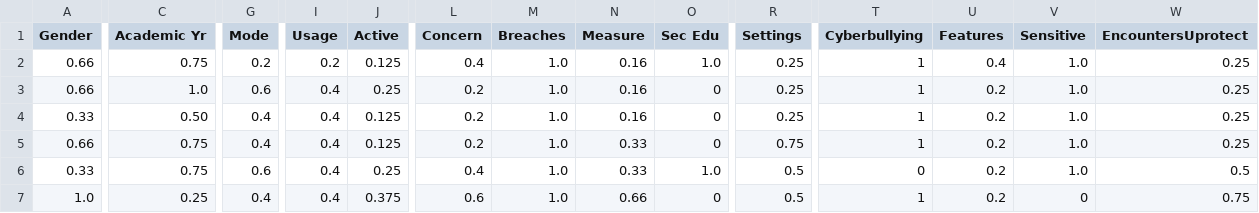
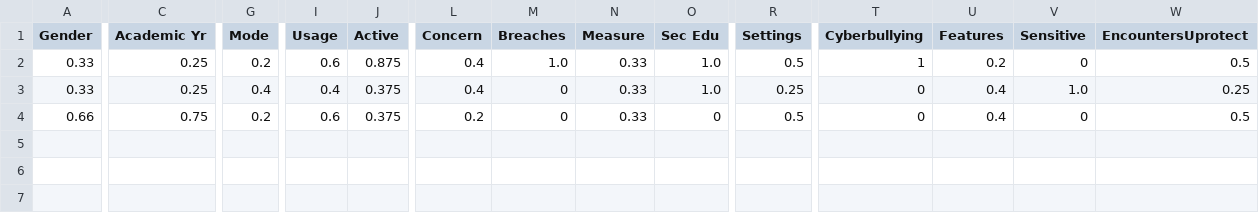
Before and after one commit to cyb3r-cych0/ML-Prediction-Model, a CSV file: pmtmodel/static/cybersecurity_data.csv, drawn as a sheet; only a part is shown, gaps mark what is left out; removed rows and columns are numbered as before the commit, all else as after; rows hold the shown columns only; the diff covers the shown part only; the diff names each change by its address in the sheet, - before the commit and + after, or states it on an @@ line.

```diff
--- a/pmtmodel/static/cybersecurity_data.csv
+++ b/pmtmodel/static/cybersecurity_data.csv
-row 2: 0.66 | 0.75 | 0.2 | 0.2 | 0.125 | 0.4 | 1.0 | 0.16 | 1.0 | 0.25 | 1 | 0.4 | 1.0 | 0.25
-A2 (Gender): 0.66
+A2 (Gender): 0.33
-C2 (Academic Yr): 1.0
+C2 (Academic Yr): 0.25
-G2 (Mode): 0.6
+G2 (Mode): 0.2
-I2 (Usage): 0.4
+I2 (Usage): 0.6
-J2 (Active): 0.25
+J2 (Active): 0.875
-L2:L3 (Concern): 0.2
+L2:L3 (Concern): 0.4
-N2:N3 (Measure): 0.16
+N2:N3 (Measure): 0.33
-O2:O3 (Sec Edu): 0
+O2:O3 (Sec Edu): 1.0
-R2 (Settings): 0.25
+R2 (Settings): 0.5
-V2 (Sensitive): 1.0
+V2 (Sensitive): 0
-W2 (EncountersUprotect): 0.25
+W2 (EncountersUprotect): 0.5
-C3 (Academic Yr): 0.50
+C3 (Academic Yr): 0.25
-J3:J4 (Active): 0.125
+J3:J4 (Active): 0.375
-M3:M4 (Breaches): 1.0
+M3:M4 (Breaches): 0
-T3:T4 (Cyberbullying): 1
+T3:T4 (Cyberbullying): 0
-U3:U4 (Features): 0.2
+U3:U4 (Features): 0.4
-G4 (Mode): 0.4
+G4 (Mode): 0.2
-I4 (Usage): 0.4
+I4 (Usage): 0.6
-R4 (Settings): 0.75
+R4 (Settings): 0.5
-V4 (Sensitive): 1.0
+V4 (Sensitive): 0
-W4 (EncountersUprotect): 0.25
+W4 (EncountersUprotect): 0.5
-row 6: 0.33 | 0.75 | 0.6 | 0.4 | 0.25 | 0.4 | 1.0 | 0.33 | 1.0 | 0.5 | 0 | 0.2 | 1.0 | 0.5
-row 7: 1.0 | 0.25 | 0.4 | 0.4 | 0.375 | 0.6 | 1.0 | 0.66 | 0 | 0.5 | 1 | 0.2 | 0 | 0.75
```
Also changed, not shown: 12 edited cells elsewhere in this file, 2 other files.
